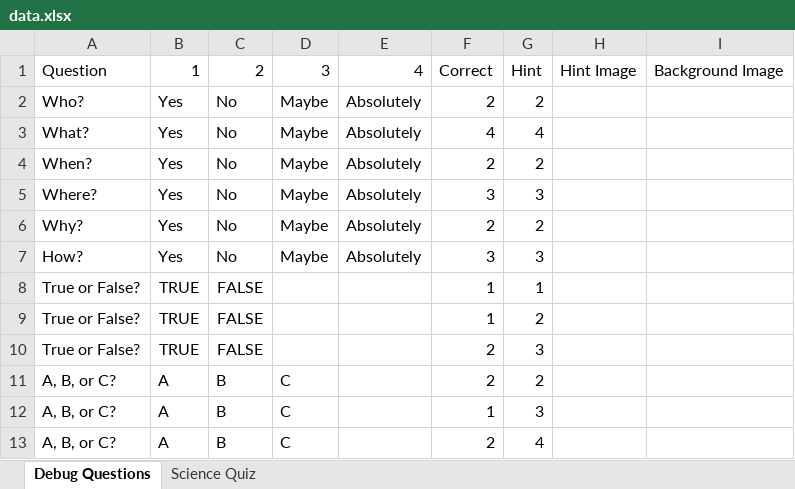
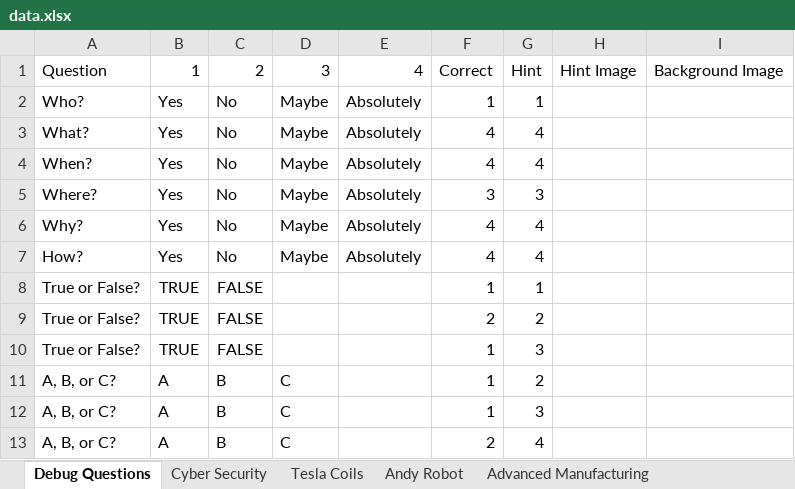
Before and after one commit to HoleInOneStudios/Quiz-Server, an Excel workbook: src/data/data.xlsx, sheet Debug Questions, drawn as a sheet; values as stored, in another font and other column widths than the file's, no borders; the diff names each change by its address in the sheet, - before the commit and + after, or states it on an @@ line.

```diff
--- a/src/data/data.xlsx (sheet Debug Questions)
+++ b/src/data/data.xlsx (sheet Debug Questions)
-sheet tab: Science Quiz
+sheet tab: Cyber Security
+sheet tab: Tesla Coils
+sheet tab: Andy Robot
+sheet tab: Advanced Manufacturing
-F2: 2
+F2: 1
-G2: 2
+G2: 1
-F4: 2
+F4: 4
-G4: 2
+G4: 4
-F6: 2
+F6: 4
-G6: 2
+G6: 4
-F7: 3
+F7: 4
-G7: 3
+G7: 4
-F9: 1
+F9: 2
-F10:F11: 2
+F10:F11: 1
```
Also changed, not shown: other sheet tabs, 1 other file.
